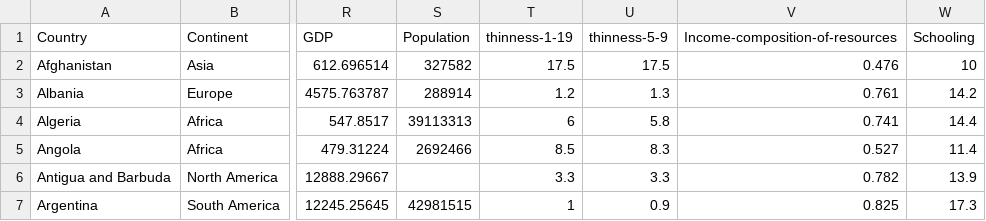
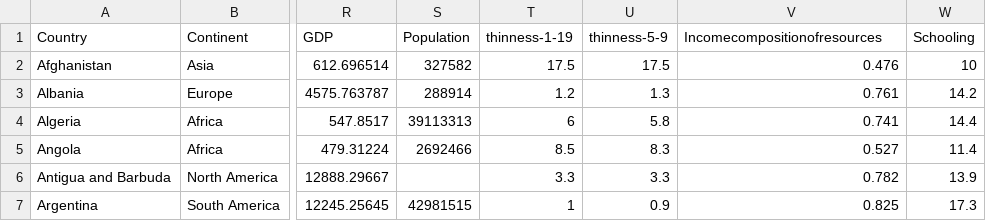
Before and after one commit to zydrux/FIT3179-Assignment-2, a CSV file: testing2.csv, drawn as a sheet; only a part is shown, gaps mark what is left out; the diff names each change by its address in the sheet, - before the commit and + after, or states it on an @@ line.

Commit message:
Update testing2.csv

```diff
--- a/testing2.csv
+++ b/testing2.csv
-V1: Income-composition-of-resources
+V1: Incomecompositionofresources
```
